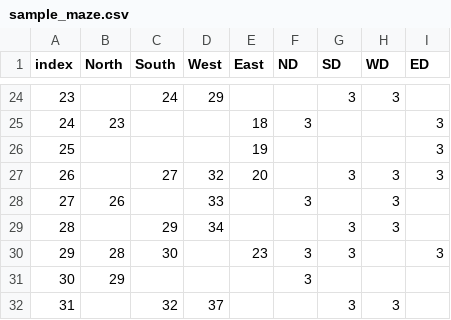
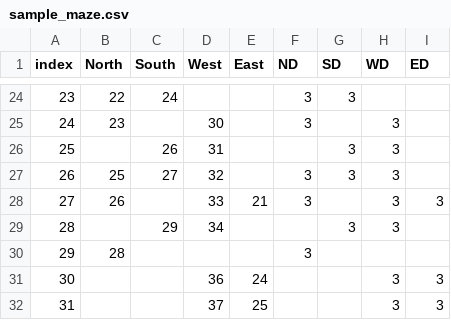
Before and after one commit to expertRoamer/CarCarProject, a CSV file: python/algorithm/sample_maze.csv, drawn as a sheet; only a part is shown, gaps mark what is left out; the diff covers the shown part only.

```diff
--- a/python/algorithm/sample_maze.csv
+++ b/python/algorithm/sample_maze.csv
@@ -24,9 +24,9 @@ index,North,South,West,East,ND,SD,WD,ED
-23,,24,29,,,3,3,
-24,23,,,18,3,,,3
-25,,,,19,,,,3
-26,,27,32,20,,3,3,3
-27,26,,33,,3,,3,
+23,22,24,,,3,3,,
+24,23,,30,,3,,3,
+25,,26,31,,,3,3,
+26,25,27,32,,3,3,3,
+27,26,,33,21,3,,3,3
 28,,29,34,,,3,3,
-29,28,30,,23,3,3,,3
-30,29,,,,3,,,
-31,,32,37,,,3,3,
+29,28,,,,3,,,
+30,,,36,24,,,3,3
+31,,,37,25,,,3,3
```
Also changed, not shown: 114 edited cells elsewhere in this file, 17 other files.
